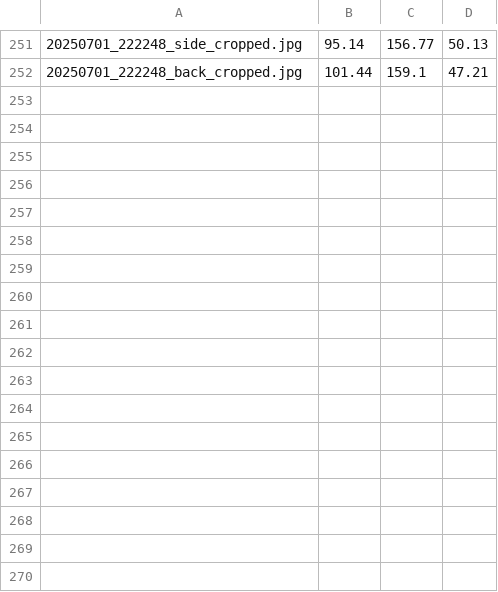
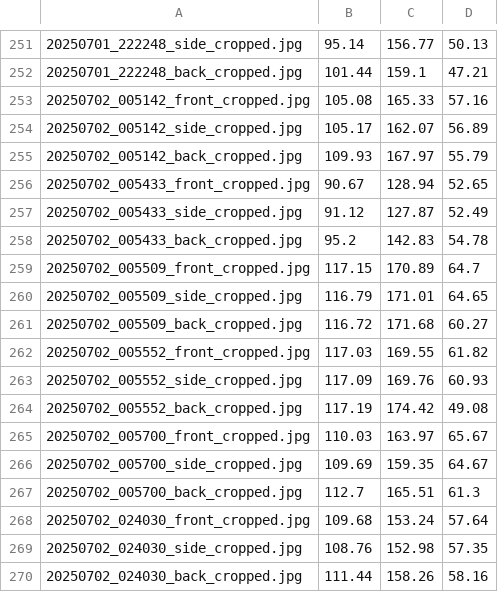
Before and after one commit to jpagarigan/pose-measurement, a CSV file: predictions_log.csv, drawn as a sheet; only a part is shown, gaps mark what is left out; the diff names each change by its address in the sheet, - before the commit and + after, or states it on an @@ line.

```diff
--- a/predictions_log.csv
+++ b/predictions_log.csv
+row 253: 20250702_005142_front_cropped.jpg | 105.08 | 165.33 | 57.16
+row 254: 20250702_005142_side_cropped.jpg | 105.17 | 162.07 | 56.89
+row 255: 20250702_005142_back_cropped.jpg | 109.93 | 167.97 | 55.79
+row 256: 20250702_005433_front_cropped.jpg | 90.67 | 128.94 | 52.65
+row 257: 20250702_005433_side_cropped.jpg | 91.12 | 127.87 | 52.49
+row 258: 20250702_005433_back_cropped.jpg | 95.2 | 142.83 | 54.78
+row 259: 20250702_005509_front_cropped.jpg | 117.15 | 170.89 | 64.7
+row 260: 20250702_005509_side_cropped.jpg | 116.79 | 171.01 | 64.65
+row 261: 20250702_005509_back_cropped.jpg | 116.72 | 171.68 | 60.27
+row 262: 20250702_005552_front_cropped.jpg | 117.03 | 169.55 | 61.82
+row 263: 20250702_005552_side_cropped.jpg | 117.09 | 169.76 | 60.93
+row 264: 20250702_005552_back_cropped.jpg | 117.19 | 174.42 | 49.08
+row 265: 20250702_005700_front_cropped.jpg | 110.03 | 163.97 | 65.67
+row 266: 20250702_005700_side_cropped.jpg | 109.69 | 159.35 | 64.67
+row 267: 20250702_005700_back_cropped.jpg | 112.7 | 165.51 | 61.3
+row 268: 20250702_024030_front_cropped.jpg | 109.68 | 153.24 | 57.64
+row 269: 20250702_024030_side_cropped.jpg | 108.76 | 152.98 | 57.35
+row 270: 20250702_024030_back_cropped.jpg | 111.44 | 158.26 | 58.16
```
Also changed, not shown: 57 other files.
